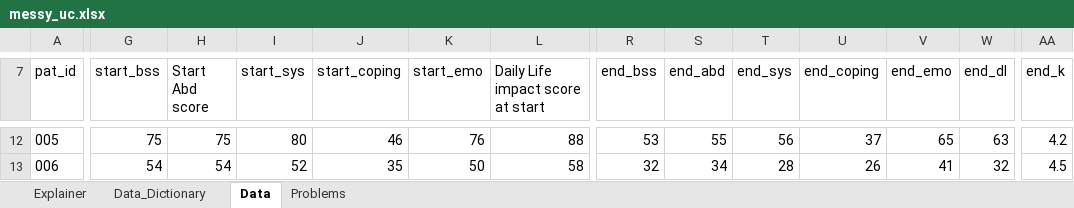
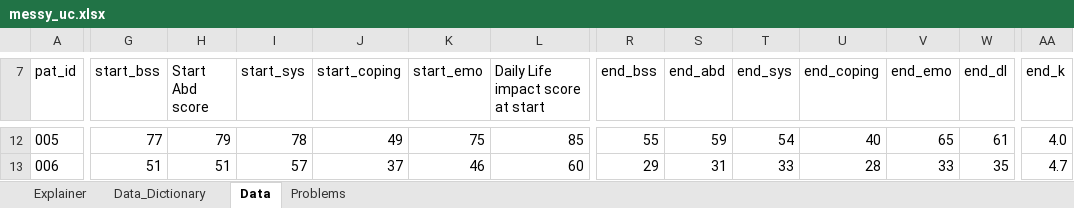
Before and after one commit to rfortherestofus/rin3-spring-2025, an Excel workbook: data-raw/messy_uc.xlsx, sheet Data, drawn as a sheet; only a part is shown, gaps mark what is left out; values as stored, in another font and other column widths than the file's, no borders; the diff covers the shown part only; the diff names each change by its address in the sheet, - before the commit and + after, or states it on an @@ line.

```diff
--- a/data-raw/messy_uc.xlsx (sheet Data)
+++ b/data-raw/messy_uc.xlsx (sheet Data)
-G12 (start_bss): 75
+G12 (start_bss): 77
-H12 (Start Abd score): 75
+H12 (Start Abd score): 79
-I12 (start_sys): 80
+I12 (start_sys): 78
-J12 (start_coping): 46
+J12 (start_coping): 49
-K12 (start_emo): 76
+K12 (start_emo): 75
-L12 (Daily Life impact score at start): 88
+L12 (Daily Life impact score at start): 85
-R12 (end_bss): 53
+R12 (end_bss): 55
-S12 (end_abd): 55
+S12 (end_abd): 59
-T12 (end_sys): 56
+T12 (end_sys): 54
-U12 (end_coping): 37
+U12 (end_coping): 40
-W12 (end_dl): 63
+W12 (end_dl): 61
-AA12 (end_k): 4.2
+AA12 (end_k): 4.0
-G13 (start_bss): 54
+G13 (start_bss): 51
-H13 (Start Abd score): 54
+H13 (Start Abd score): 51
-I13 (start_sys): 52
+I13 (start_sys): 57
-J13 (start_coping): 35
+J13 (start_coping): 37
-K13 (start_emo): 50
+K13 (start_emo): 46
-L13 (Daily Life impact score at start): 58
+L13 (Daily Life impact score at start): 60
-R13 (end_bss): 32
+R13 (end_bss): 29
-S13 (end_abd): 34
+S13 (end_abd): 31
-T13 (end_sys): 28
+T13 (end_sys): 33
-U13 (end_coping): 26
+U13 (end_coping): 28
-V13 (end_emo): 41
+V13 (end_emo): 33
-W13 (end_dl): 32
+W13 (end_dl): 35
-AA13 (end_k): 4.5
+AA13 (end_k): 4.7
```
Also changed, not shown: 319 edited cells elsewhere in this sheet, 35 other files.
